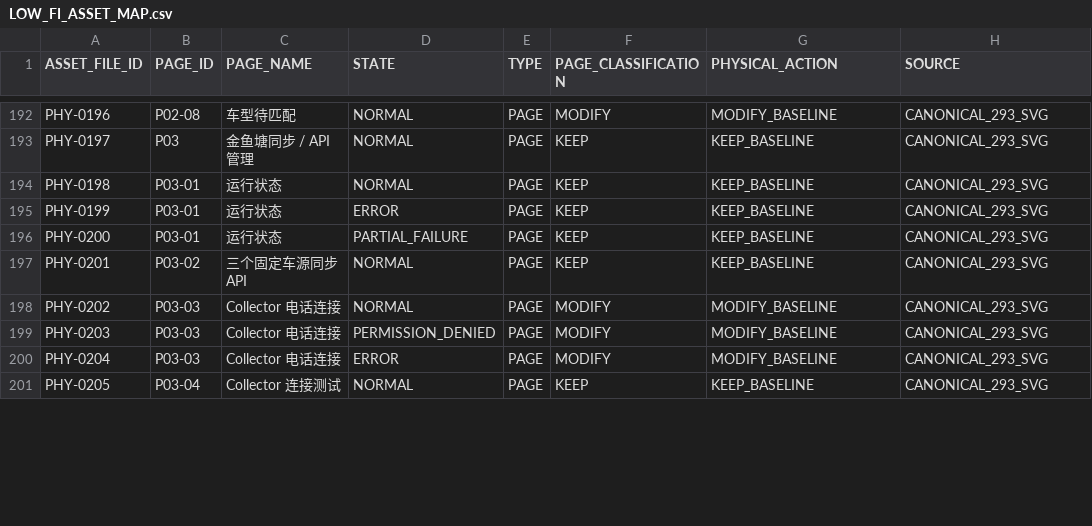
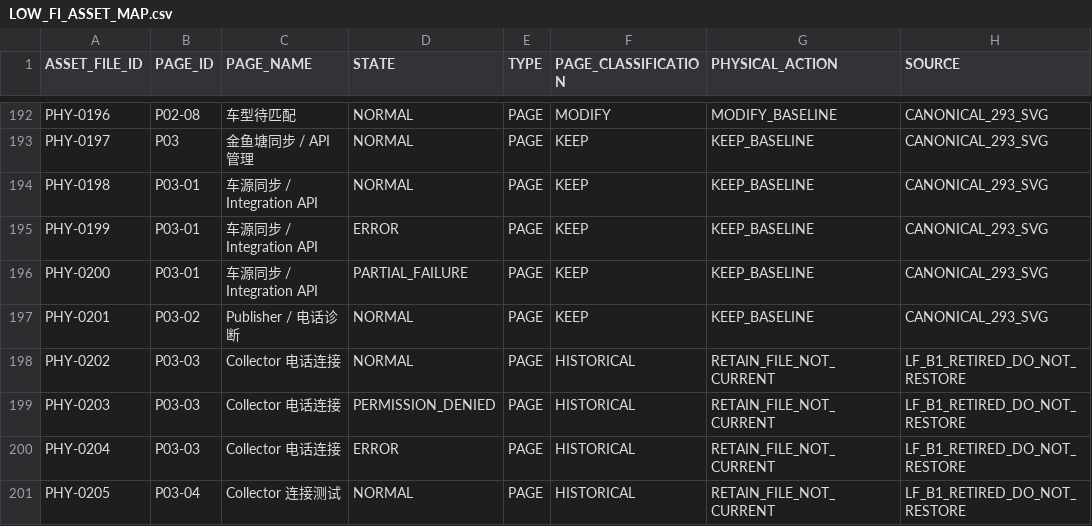
Before and after one commit to suzhe868-arch/mb, a CSV file: 04_证据_D_实际_LowFi/REGISTERS/LOW_FI_ASSET_MAP.csv, drawn as a sheet; only a part is shown, gaps mark what is left out; the diff covers the shown part only; the diff names each change by its address in the sheet, - before the commit and + after, or states it on an @@ line.

Commit message:
Low-Fi: sync Batch 1 asset map csv

```diff
--- a/04_证据_D_实际_LowFi/REGISTERS/LOW_FI_ASSET_MAP.csv
+++ b/04_证据_D_实际_LowFi/REGISTERS/LOW_FI_ASSET_MAP.csv
-C194:C196 (PAGE_NAME): 运行状态
+C194:C196 (PAGE_NAME): 车源同步 / Integration API
-C197 (PAGE_NAME): 三个固定车源同步 API
+C197 (PAGE_NAME): Publisher / 电话诊断
-F198:F200 (PAGE_CLASSIFICATION): MODIFY
+F198:F200 (PAGE_CLASSIFICATION): HISTORICAL
-G198:G200 (PHYSICAL_ACTION): MODIFY_BASELINE
+G198:G200 (PHYSICAL_ACTION): RETAIN_FILE_NOT_CURRENT
-H198:H201 (SOURCE): CANONICAL_293_SVG
+H198:H201 (SOURCE): LF_B1_RETIRED_DO_NOT_RESTORE
-F201 (PAGE_CLASSIFICATION): KEEP
+F201 (PAGE_CLASSIFICATION): HISTORICAL
-G201 (PHYSICAL_ACTION): KEEP_BASELINE
+G201 (PHYSICAL_ACTION): RETAIN_FILE_NOT_CURRENT
```
Also changed, not shown: 65 edited cells elsewhere in this file.
